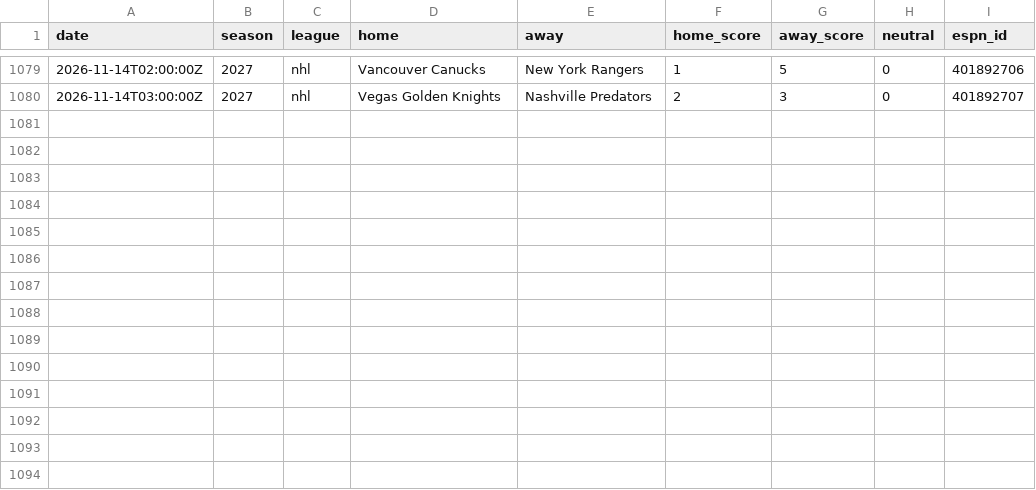
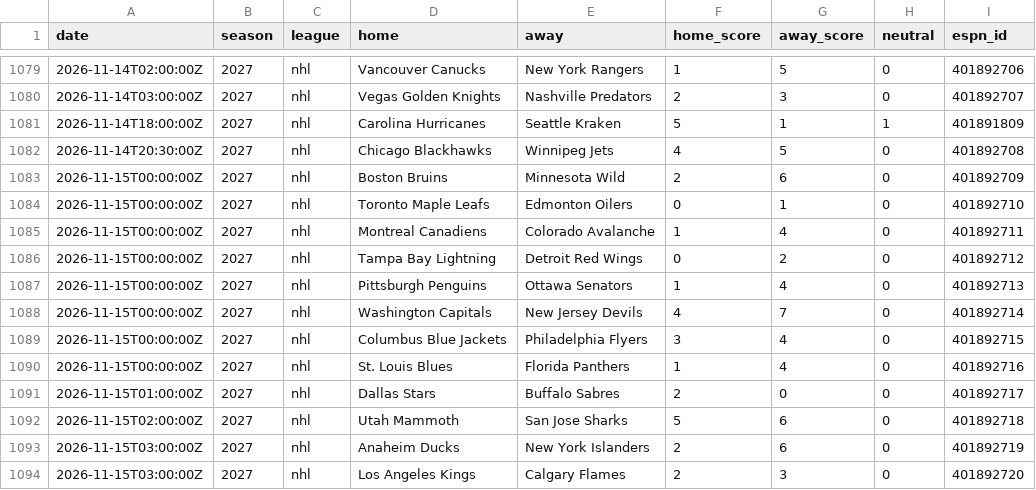
Before and after one commit to AdrianShah/C-Sports-Predictor, a CSV file: history/nhl/2026.csv, drawn as a sheet; only a part is shown, gaps mark what is left out.

```diff
--- a/history/nhl/2026.csv
+++ b/history/nhl/2026.csv
@@ -1080 +1080,15 @@ date,season,league,home,away,home_score,away_score,neutral,espn_id
 2026-11-14T03:00:00Z,2027,nhl,Vegas Golden Knights,Nashville Predators,2,3,0,401892707
+2026-11-14T18:00:00Z,2027,nhl,Carolina Hurricanes,Seattle Kraken,5,1,1,401891809
+2026-11-14T20:30:00Z,2027,nhl,Chicago Blackhawks,Winnipeg Jets,4,5,0,401892708
+2026-11-15T00:00:00Z,2027,nhl,Boston Bruins,Minnesota Wild,2,6,0,401892709
+2026-11-15T00:00:00Z,2027,nhl,Toronto Maple Leafs,Edmonton Oilers,0,1,0,401892710
+2026-11-15T00:00:00Z,2027,nhl,Montreal Canadiens,Colorado Avalanche,1,4,0,401892711
+2026-11-15T00:00:00Z,2027,nhl,Tampa Bay Lightning,Detroit Red Wings,0,2,0,401892712
+2026-11-15T00:00:00Z,2027,nhl,Pittsburgh Penguins,Ottawa Senators,1,4,0,401892713
+2026-11-15T00:00:00Z,2027,nhl,Washington Capitals,New Jersey Devils,4,7,0,401892714
+2026-11-15T00:00:00Z,2027,nhl,Columbus Blue Jackets,Philadelphia Flyers,3,4,0,401892715
+2026-11-15T00:00:00Z,2027,nhl,St. Louis Blues,Florida Panthers,1,4,0,401892716
+2026-11-15T01:00:00Z,2027,nhl,Dallas Stars,Buffalo Sabres,2,0,0,401892717
+2026-11-15T02:00:00Z,2027,nhl,Utah Mammoth,San Jose Sharks,5,6,0,401892718
+2026-11-15T03:00:00Z,2027,nhl,Anaheim Ducks,New York Islanders,2,6,0,401892719
+2026-11-15T03:00:00Z,2027,nhl,Los Angeles Kings,Calgary Flames,2,3,0,401892720
```
Also changed, not shown: history/nba/2026.csv, 1 other file.
